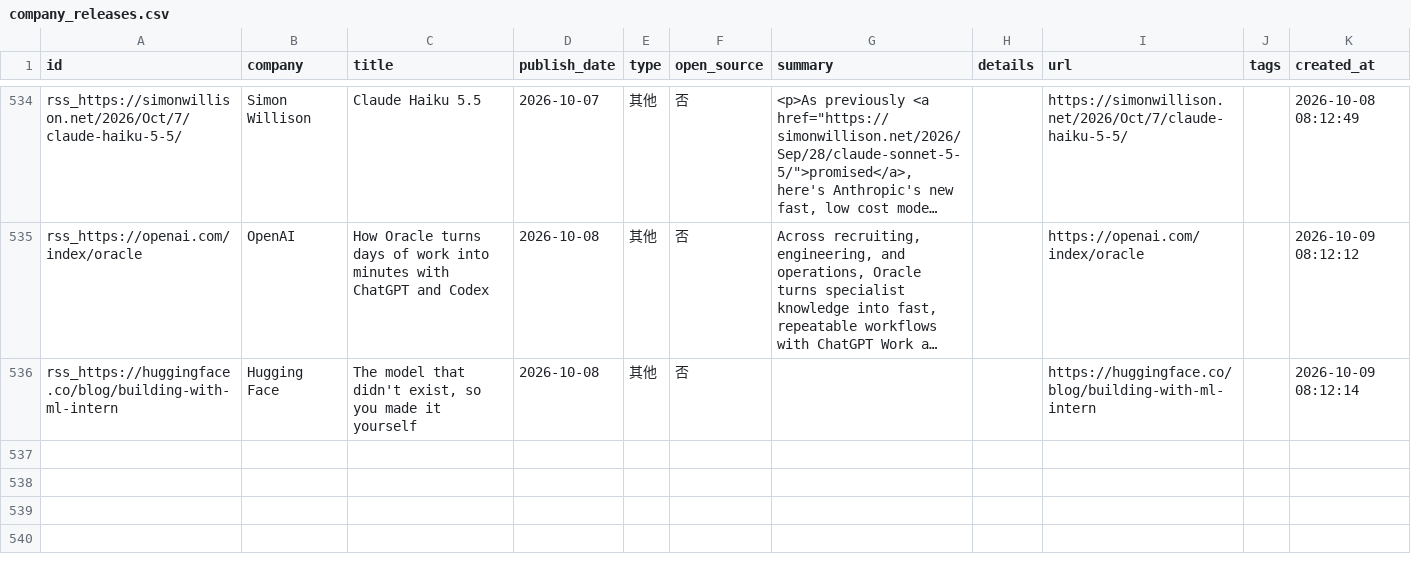
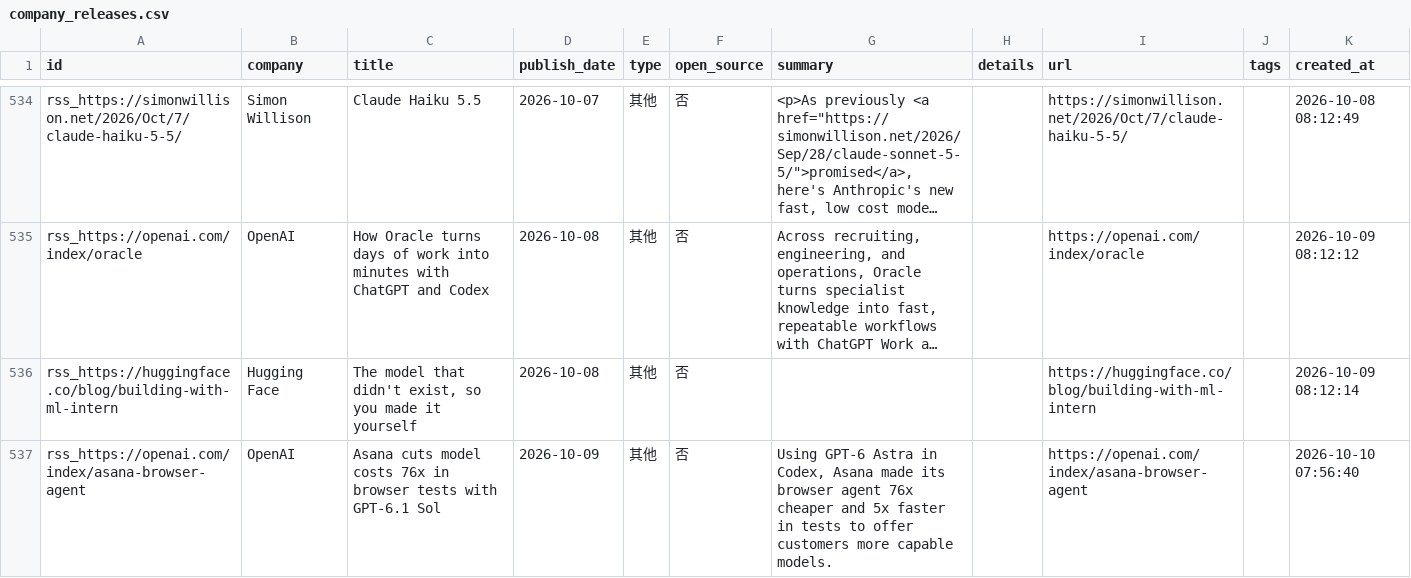
Before and after one commit to nottobeaproblem/github-trend-monitor, a CSV file: data/company_releases.csv, drawn as a sheet; only a part is shown, gaps mark what is left out; long unchanged cells end in …; the diff names each change by its address in the sheet, - before the commit and + after, or states it on an @@ line.

```diff
--- a/data/company_releases.csv
+++ b/data/company_releases.csv
+row 537: rss_https://openai.com/index/asana-browser-agent | OpenAI | Asana cuts model costs 76x in browser tests with GPT-6.1 Sol | 2026-10-09 | 其他 | 否 | Using GPT-6 Astra in Codex, Asana made its browser agent 76x cheaper and 5x faster in tests to offer customers more capable models. |  | https://openai.com/index/asana-browser-agent |  | 2026-10-10 07:56:40
```
Also changed, not shown: 6 other files.
